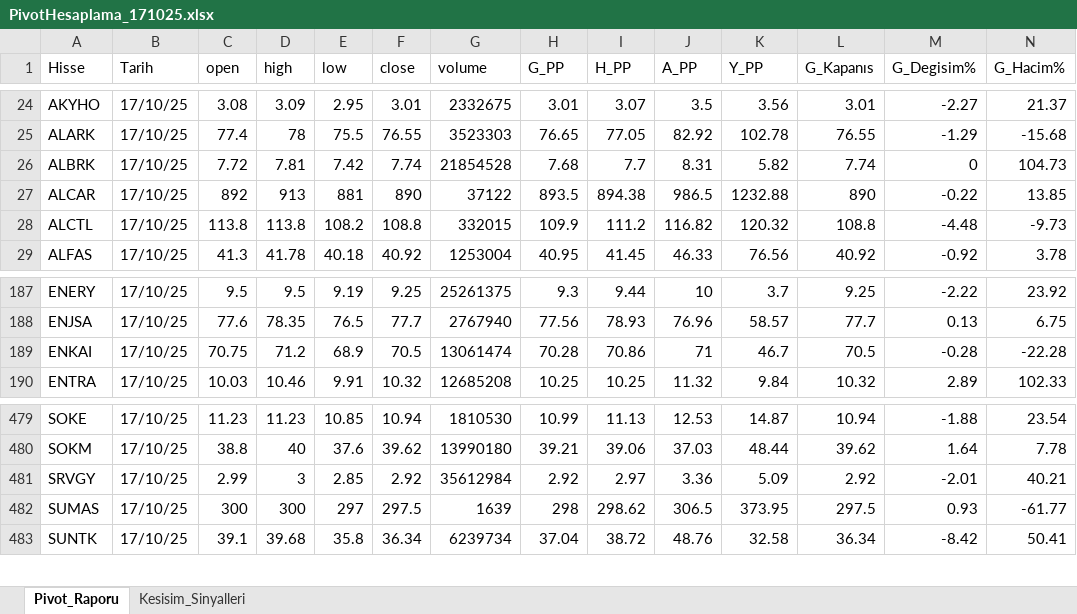
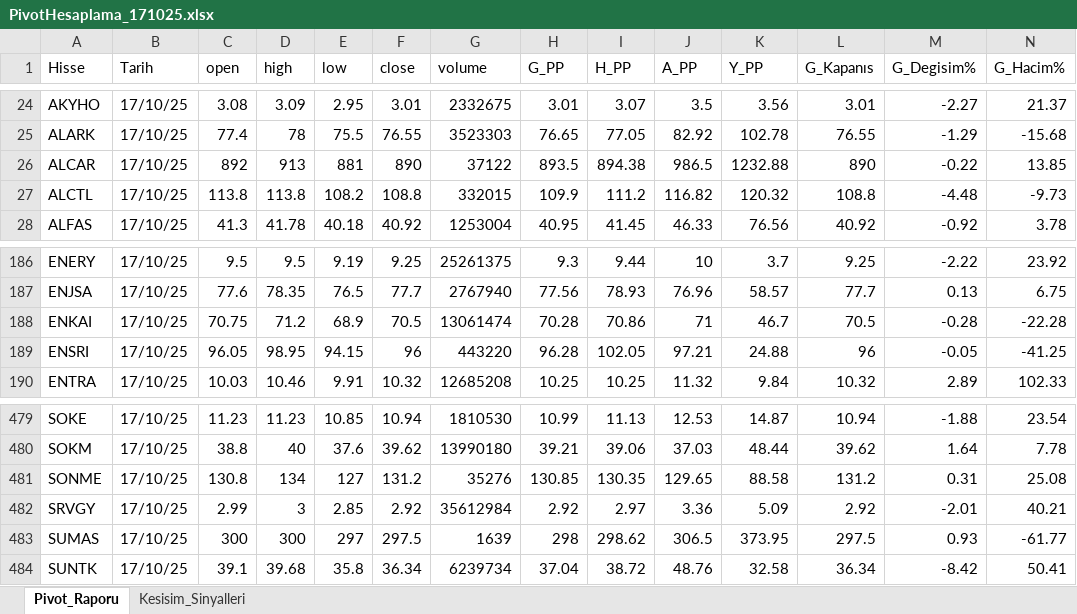
Before and after one commit to erdemustun/Dosyalar, an Excel workbook: PivotHesaplama_171025.xlsx, sheet Pivot_Raporu, drawn as a sheet; only a part is shown, gaps mark what is left out; values as stored, in another font and other column widths than the file's, no cell formats; conditional formats not drawn; removed rows and columns are numbered as before the commit, all else as after; rows hold the shown columns only; the diff names each change by its address in the sheet, - before the commit and + after, or states it on an @@ line.

Commit message:
20-10-25 07:30

```diff
--- a/PivotHesaplama_171025.xlsx (sheet Pivot_Raporu)
+++ b/PivotHesaplama_171025.xlsx (sheet Pivot_Raporu)
-row 26: ALBRK | 17/10/25 | 7.72 | 7.81 | 7.42 | 7.74 | 21854528 | 7.68 | 7.7 | 8.31 | 5.82 | 7.74 | 0 | 104.73
+row 189: ENSRI | 17/10/25 | 96.05 | 98.95 | 94.15 | 96 | 443220 | 96.28 | 102.05 | 97.21 | 24.88 | 96 | -0.05 | -41.25
+row 481: SONME | 17/10/25 | 130.8 | 134 | 127 | 131.2 | 35276 | 130.85 | 130.35 | 129.65 | 88.58 | 131.2 | 0.31 | 25.08
```
Also changed, not shown: sheet Kesisim_Sinyalleri, cell formats.
